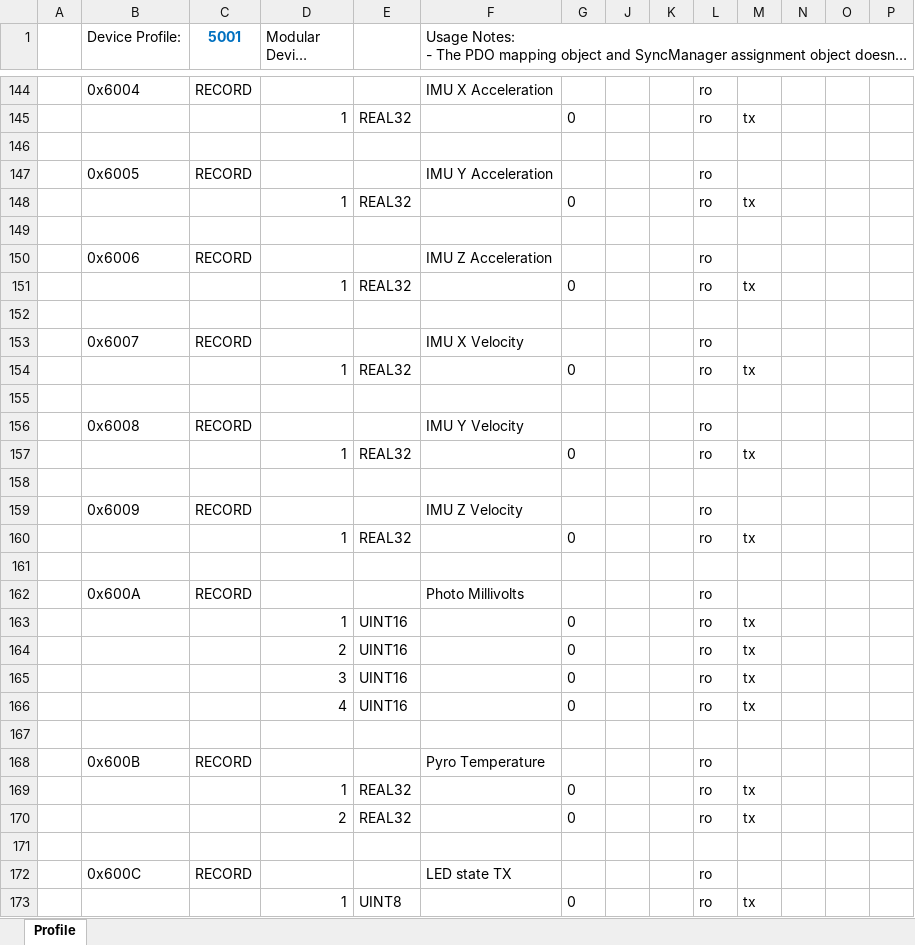
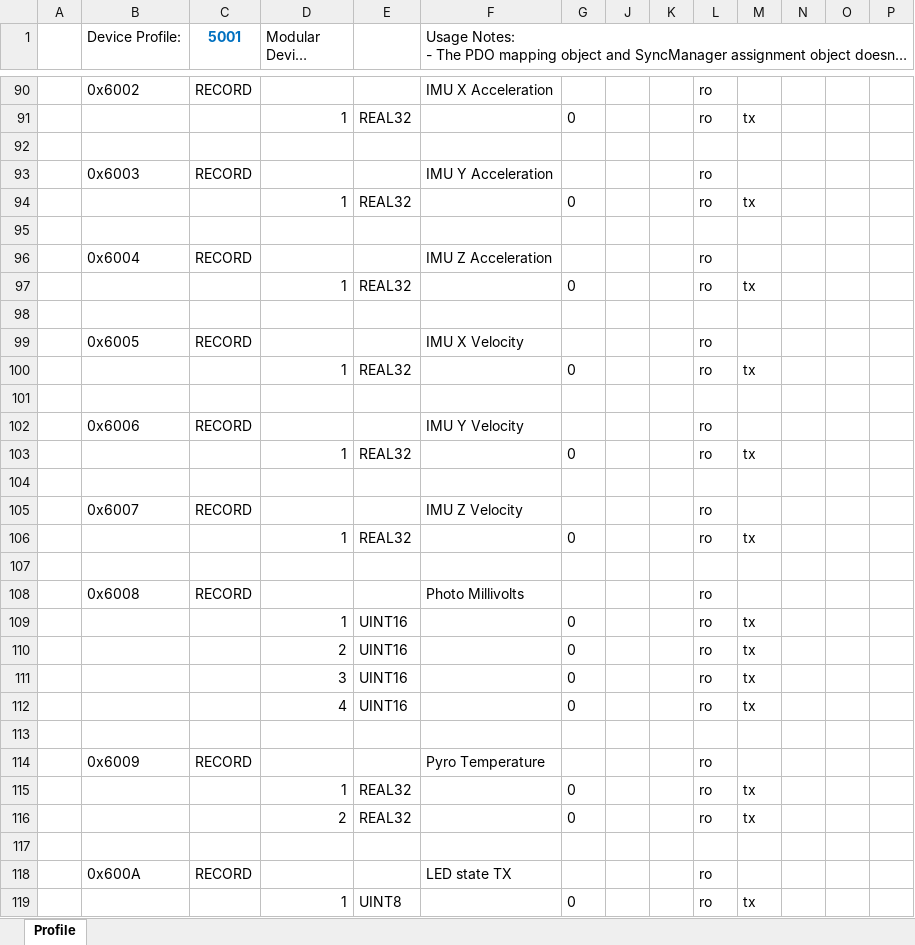
Before and after one commit to nicolazande/soes-stm32f3, an Excel workbook: lib/soes-esi/lan9252_spi.xlsx, sheet Profile, drawn as a sheet; only a part is shown, gaps mark what is left out; long unchanged cells end in …; values as stored, in another font and other column widths than the file's, no borders; addresses are those after the commit; the diff covers the shown part only; the diff names each change by its address in the sheet, - before the commit and + after, or states it on an @@ line.

```diff
--- a/lib/soes-esi/lan9252_spi.xlsx (sheet Profile)
+++ b/lib/soes-esi/lan9252_spi.xlsx (sheet Profile)
-B90 (Device Profile:): 0x6004
+B90 (Device Profile:): 0x6002
-B93 (Device Profile:): 0x6005
+B93 (Device Profile:): 0x6003
-B96 (Device Profile:): 0x6006
+B96 (Device Profile:): 0x6004
-B99 (Device Profile:): 0x6007
+B99 (Device Profile:): 0x6005
-B102 (Device Profile:): 0x6008
+B102 (Device Profile:): 0x6006
-B105 (Device Profile:): 0x6009
+B105 (Device Profile:): 0x6007
-B108 (Device Profile:): 0x600A
+B108 (Device Profile:): 0x6008
-B114 (Device Profile:): 0x600B
+B114 (Device Profile:): 0x6009
-B118 (Device Profile:): 0x600C
+B118 (Device Profile:): 0x600A
```
Also changed, not shown: 1 added row, 76 removed rows and 10 edited cells elsewhere in this sheet, 13 other files.
